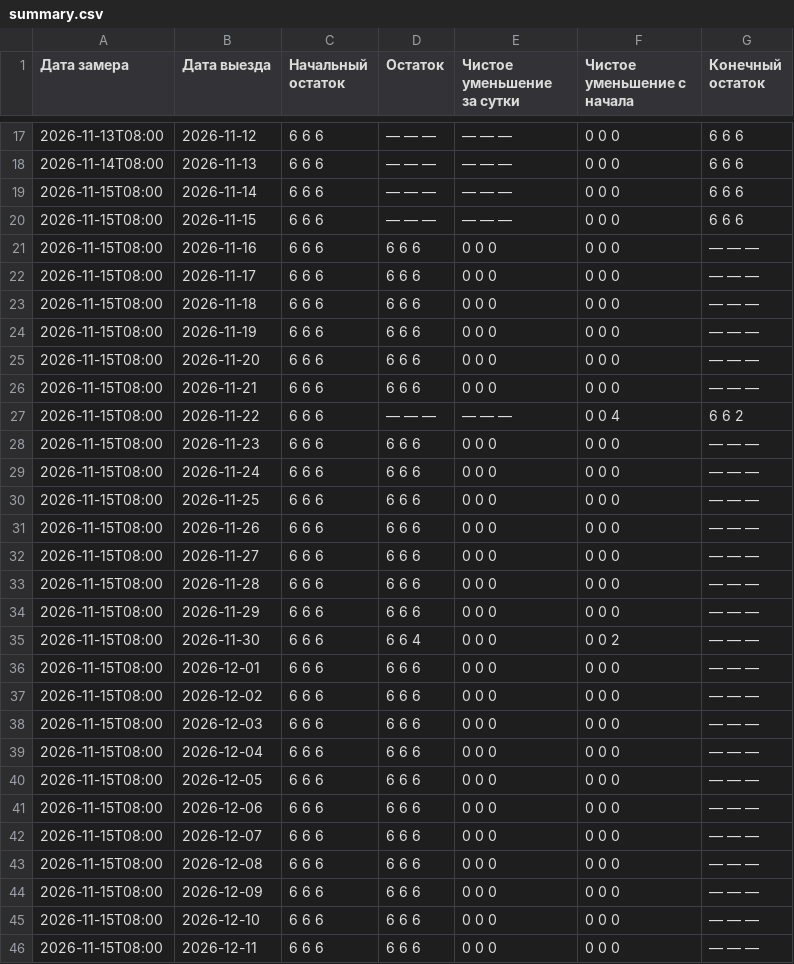
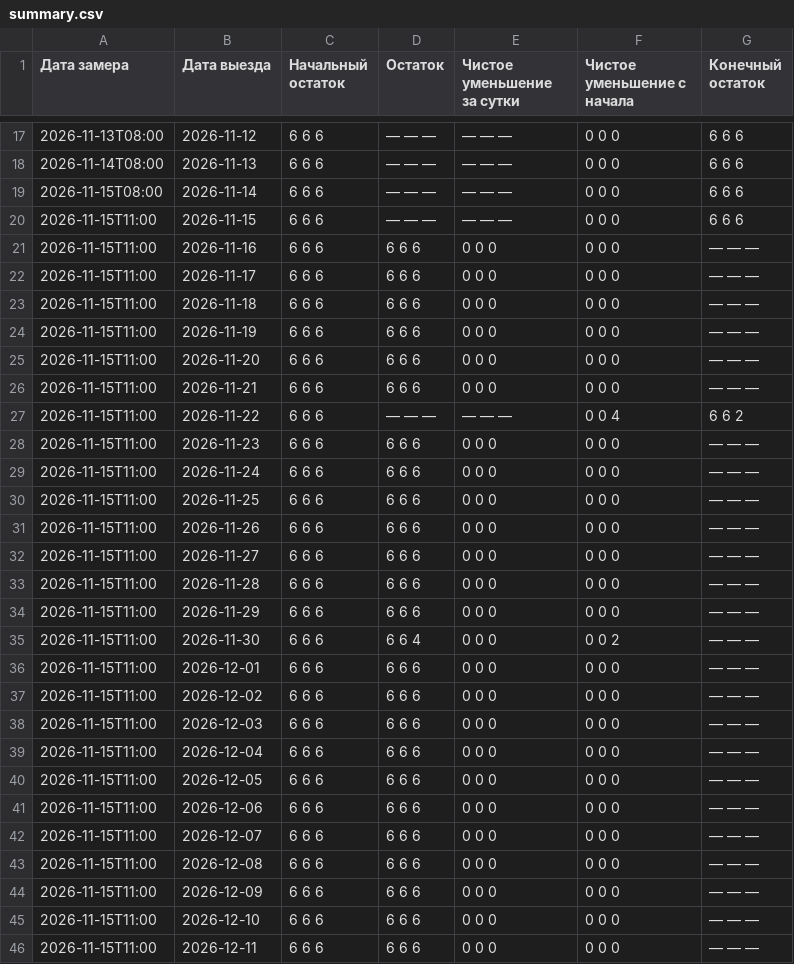
Before and after one commit to AntonioSkin/tripster-visitors-monitor, a CSV file: data/calendar_history/96862/summary.csv, drawn as a sheet; only a part is shown, gaps mark what is left out; the diff covers the shown part only.

```diff
--- a/data/calendar_history/96862/summary.csv
+++ b/data/calendar_history/96862/summary.csv
@@ -19,28 +19,28 @@
 2026-11-15T08:00,2026-11-14,6 6 6,— — —,— — —,0 0 0,6 6 6
-2026-11-15T08:00,2026-11-15,6 6 6,— — —,— — —,0 0 0,6 6 6
-2026-11-15T08:00,2026-11-16,6 6 6,6 6 6,0 0 0,0 0 0,— — —
-2026-11-15T08:00,2026-11-17,6 6 6,6 6 6,0 0 0,0 0 0,— — —
-2026-11-15T08:00,2026-11-18,6 6 6,6 6 6,0 0 0,0 0 0,— — —
-2026-11-15T08:00,2026-11-19,6 6 6,6 6 6,0 0 0,0 0 0,— — —
-2026-11-15T08:00,2026-11-20,6 6 6,6 6 6,0 0 0,0 0 0,— — —
-2026-11-15T08:00,2026-11-21,6 6 6,6 6 6,0 0 0,0 0 0,— — —
-2026-11-15T08:00,2026-11-22,6 6 6,— — —,— — —,0 0 4,6 6 2
-2026-11-15T08:00,2026-11-23,6 6 6,6 6 6,0 0 0,0 0 0,— — —
-2026-11-15T08:00,2026-11-24,6 6 6,6 6 6,0 0 0,0 0 0,— — —
-2026-11-15T08:00,2026-11-25,6 6 6,6 6 6,0 0 0,0 0 0,— — —
-2026-11-15T08:00,2026-11-26,6 6 6,6 6 6,0 0 0,0 0 0,— — —
-2026-11-15T08:00,2026-11-27,6 6 6,6 6 6,0 0 0,0 0 0,— — —
-2026-11-15T08:00,2026-11-28,6 6 6,6 6 6,0 0 0,0 0 0,— — —
-2026-11-15T08:00,2026-11-29,6 6 6,6 6 6,0 0 0,0 0 0,— — —
-2026-11-15T08:00,2026-11-30,6 6 6,6 6 4,0 0 0,0 0 2,— — —
-2026-11-15T08:00,2026-12-01,6 6 6,6 6 6,0 0 0,0 0 0,— — —
-2026-11-15T08:00,2026-12-02,6 6 6,6 6 6,0 0 0,0 0 0,— — —
-2026-11-15T08:00,2026-12-03,6 6 6,6 6 6,0 0 0,0 0 0,— — —
-2026-11-15T08:00,2026-12-04,6 6 6,6 6 6,0 0 0,0 0 0,— — —
-2026-11-15T08:00,2026-12-05,6 6 6,6 6 6,0 0 0,0 0 0,— — —
-2026-11-15T08:00,2026-12-06,6 6 6,6 6 6,0 0 0,0 0 0,— — —
-2026-11-15T08:00,2026-12-07,6 6 6,6 6 6,0 0 0,0 0 0,— — —
-2026-11-15T08:00,2026-12-08,6 6 6,6 6 6,0 0 0,0 0 0,— — —
-2026-11-15T08:00,2026-12-09,6 6 6,6 6 6,0 0 0,0 0 0,— — —
-2026-11-15T08:00,2026-12-10,6 6 6,6 6 6,0 0 0,0 0 0,— — —
-2026-11-15T08:00,2026-12-11,6 6 6,6 6 6,0 0 0,0 0 0,— — —
+2026-11-15T11:00,2026-11-15,6 6 6,— — —,— — —,0 0 0,6 6 6
+2026-11-15T11:00,2026-11-16,6 6 6,6 6 6,0 0 0,0 0 0,— — —
+2026-11-15T11:00,2026-11-17,6 6 6,6 6 6,0 0 0,0 0 0,— — —
+2026-11-15T11:00,2026-11-18,6 6 6,6 6 6,0 0 0,0 0 0,— — —
+2026-11-15T11:00,2026-11-19,6 6 6,6 6 6,0 0 0,0 0 0,— — —
+2026-11-15T11:00,2026-11-20,6 6 6,6 6 6,0 0 0,0 0 0,— — —
+2026-11-15T11:00,2026-11-21,6 6 6,6 6 6,0 0 0,0 0 0,— — —
+2026-11-15T11:00,2026-11-22,6 6 6,— — —,— — —,0 0 4,6 6 2
+2026-11-15T11:00,2026-11-23,6 6 6,6 6 6,0 0 0,0 0 0,— — —
+2026-11-15T11:00,2026-11-24,6 6 6,6 6 6,0 0 0,0 0 0,— — —
+2026-11-15T11:00,2026-11-25,6 6 6,6 6 6,0 0 0,0 0 0,— — —
+2026-11-15T11:00,2026-11-26,6 6 6,6 6 6,0 0 0,0 0 0,— — —
+2026-11-15T11:00,2026-11-27,6 6 6,6 6 6,0 0 0,0 0 0,— — —
+2026-11-15T11:00,2026-11-28,6 6 6,6 6 6,0 0 0,0 0 0,— — —
+2026-11-15T11:00,2026-11-29,6 6 6,6 6 6,0 0 0,0 0 0,— — —
+2026-11-15T11:00,2026-11-30,6 6 6,6 6 4,0 0 0,0 0 2,— — —
+2026-11-15T11:00,2026-12-01,6 6 6,6 6 6,0 0 0,0 0 0,— — —
+2026-11-15T11:00,2026-12-02,6 6 6,6 6 6,0 0 0,0 0 0,— — —
+2026-11-15T11:00,2026-12-03,6 6 6,6 6 6,0 0 0,0 0 0,— — —
+2026-11-15T11:00,2026-12-04,6 6 6,6 6 6,0 0 0,0 0 0,— — —
+2026-11-15T11:00,2026-12-05,6 6 6,6 6 6,0 0 0,0 0 0,— — —
+2026-11-15T11:00,2026-12-06,6 6 6,6 6 6,0 0 0,0 0 0,— — —
+2026-11-15T11:00,2026-12-07,6 6 6,6 6 6,0 0 0,0 0 0,— — —
+2026-11-15T11:00,2026-12-08,6 6 6,6 6 6,0 0 0,0 0 0,— — —
+2026-11-15T11:00,2026-12-09,6 6 6,6 6 6,0 0 0,0 0 0,— — —
+2026-11-15T11:00,2026-12-10,6 6 6,6 6 6,0 0 0,0 0 0,— — —
+2026-11-15T11:00,2026-12-11,6 6 6,6 6 6,0 0 0,0 0 0,— — —
```
Also changed, not shown: 1 added row and 151 edited cells elsewhere in this file, data/calendar_history/51192/summary.csv, data/calendar_history/dmitry/summary.csv, 24 other files.
